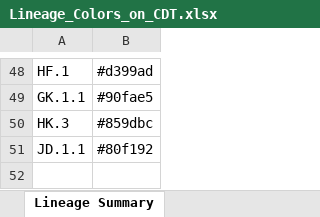
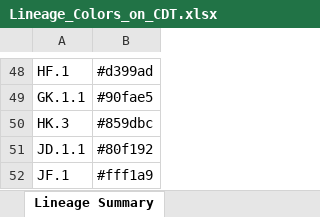
Before and after one commit to osr1-cdc/curly-lamp, an Excel workbook: Lineage_Colors_on_CDT.xlsx, sheet Lineage Summary, drawn as a sheet; only a part is shown, gaps mark what is left out; values as stored, in another font and other column widths than the file's, no borders; the diff names each change by its address in the sheet, - before the commit and + after, or states it on an @@ line.

```diff
--- a/Lineage_Colors_on_CDT.xlsx (sheet Lineage Summary)
+++ b/Lineage_Colors_on_CDT.xlsx (sheet Lineage Summary)
+row 52: JF.1 | #fff1a9
```
Also changed, not shown: 4 other files.
